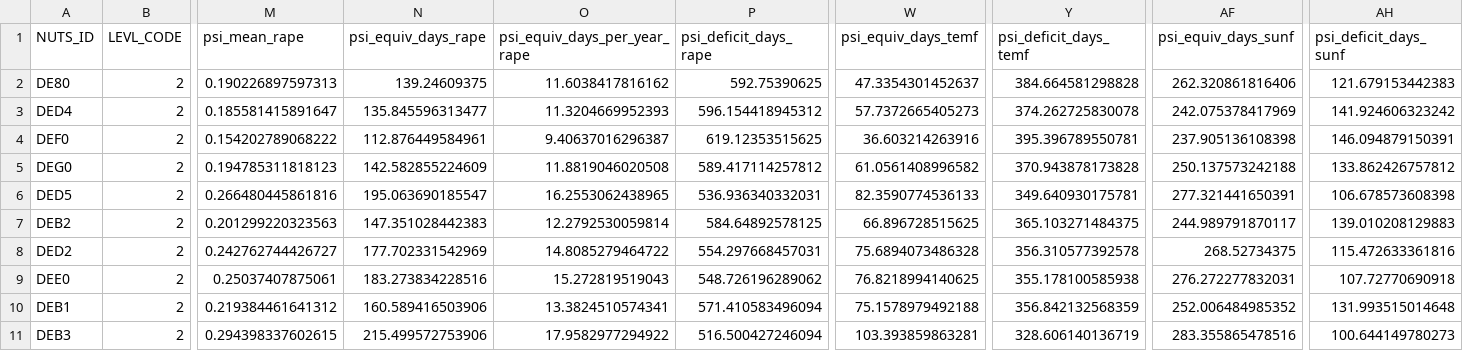
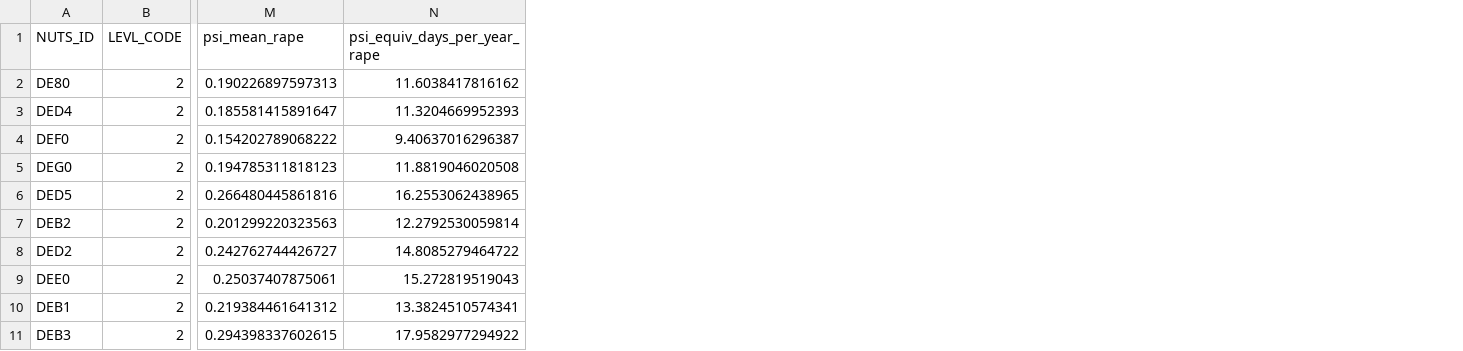
Before and after one commit to hectorvh/agriculture_DA, a CSV file: outputs/tables/top10_rape_bad.csv, drawn as a sheet; only a part is shown, gaps mark what is left out; the diff names each change by its address in the sheet, - before the commit and + after, or states it on an @@ line.

```diff
--- a/outputs/tables/top10_rape_bad.csv
+++ b/outputs/tables/top10_rape_bad.csv
-column N (psi_equiv_days_rape), rows 2-11: 139.24609375 | 135.845596313477 | 112.876449584961 | 142.582855224609 | 195.063690185547 | 147.351028442383 | 177.702331542969 | 183.273834228516 | 160.589416503906 | 215.499572753906
-column P (psi_deficit_days_rape), rows 2-11: 592.75390625 | 596.154418945312 | 619.12353515625 | 589.417114257812 | 536.936340332031 | 584.64892578125 | 554.297668457031 | 548.726196289062 | 571.410583496094 | 516.500427246094
-column W (psi_equiv_days_temf), rows 2-11: 47.3354301452637 | 57.7372665405273 | 36.603214263916 | 61.0561408996582 | 82.3590774536133 | 66.896728515625 | 75.6894073486328 | 76.8218994140625 | 75.1578979492188 | 103.393859863281
-column Y (psi_deficit_days_temf), rows 2-11: 384.664581298828 | 374.262725830078 | 395.396789550781 | 370.943878173828 | 349.640930175781 | 365.103271484375 | 356.310577392578 | 355.178100585938 | 356.842132568359 | 328.606140136719
-column AF (psi_equiv_days_sunf), rows 2-11: 262.320861816406 | 242.075378417969 | 237.905136108398 | 250.137573242188 | 277.321441650391 | 244.989791870117 | 268.52734375 | 276.272277832031 | 252.006484985352 | 283.355865478516
-column AH (psi_deficit_days_sunf), rows 2-11: 121.679153442383 | 141.924606323242 | 146.094879150391 | 133.862426757812 | 106.678573608398 | 139.010208129883 | 115.472633361816 | 107.72770690918 | 131.993515014648 | 100.644149780273
```
Also changed, not shown: outputs/tables/top10_rape_suit.csv, outputs/tables/top10_sunf_bad.csv, 36 other files.
